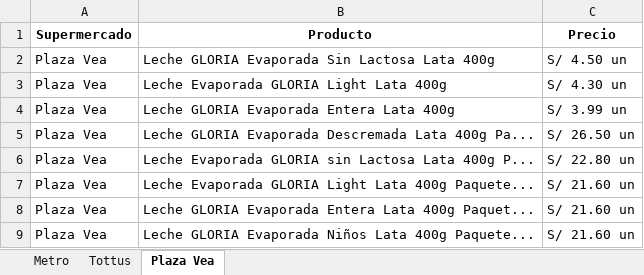
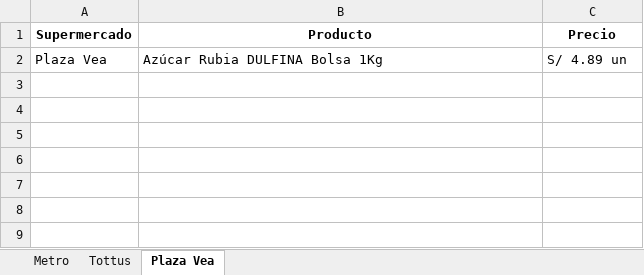
Before and after one commit to Jorgelgnacio/TRABAJO_FINAL_LP2, an Excel workbook: Reporte.xlsx, sheet Plaza Vea, drawn as a sheet; values as stored, in another font and other column widths than the file's, no borders; removed rows and columns are numbered as before the commit, all else as after; the diff names each change by its address in the sheet, - before the commit and + after, or states it on an @@ line.

```diff
--- a/Reporte.xlsx (sheet Plaza Vea)
+++ b/Reporte.xlsx (sheet Plaza Vea)
-row 2: Plaza Vea | Leche GLORIA Evaporada Sin Lactosa Lata 400g | S/ 4.50 un
-B2 (Producto): Leche Evaporada GLORIA Light Lata 400g
+B2 (Producto): Azúcar Rubia DULFINA Bolsa 1Kg
-C2 (Precio): S/ 4.30 un
+C2 (Precio): S/ 4.89 un
-row 4: Plaza Vea | Leche GLORIA Evaporada Entera Lata 400g | S/ 3.99 un
-row 5: Plaza Vea | Leche GLORIA Evaporada Descremada Lata 400g Pa... | S/ 26.50 un
-row 6: Plaza Vea | Leche Evaporada GLORIA sin Lactosa Lata 400g P... | S/ 22.80 un
-row 7: Plaza Vea | Leche Evaporada GLORIA Light Lata 400g Paquete... | S/ 21.60 un
-row 8: Plaza Vea | Leche GLORIA Evaporada Entera Lata 400g Paquet... | S/ 21.60 un
-row 9: Plaza Vea | Leche GLORIA Evaporada Niños Lata 400g Paquete... | S/ 21.60 un
```
Also changed, not shown: sheet Metro, sheet Tottus, metro.xlsx, plazavea.xlsx, 3 other files.
